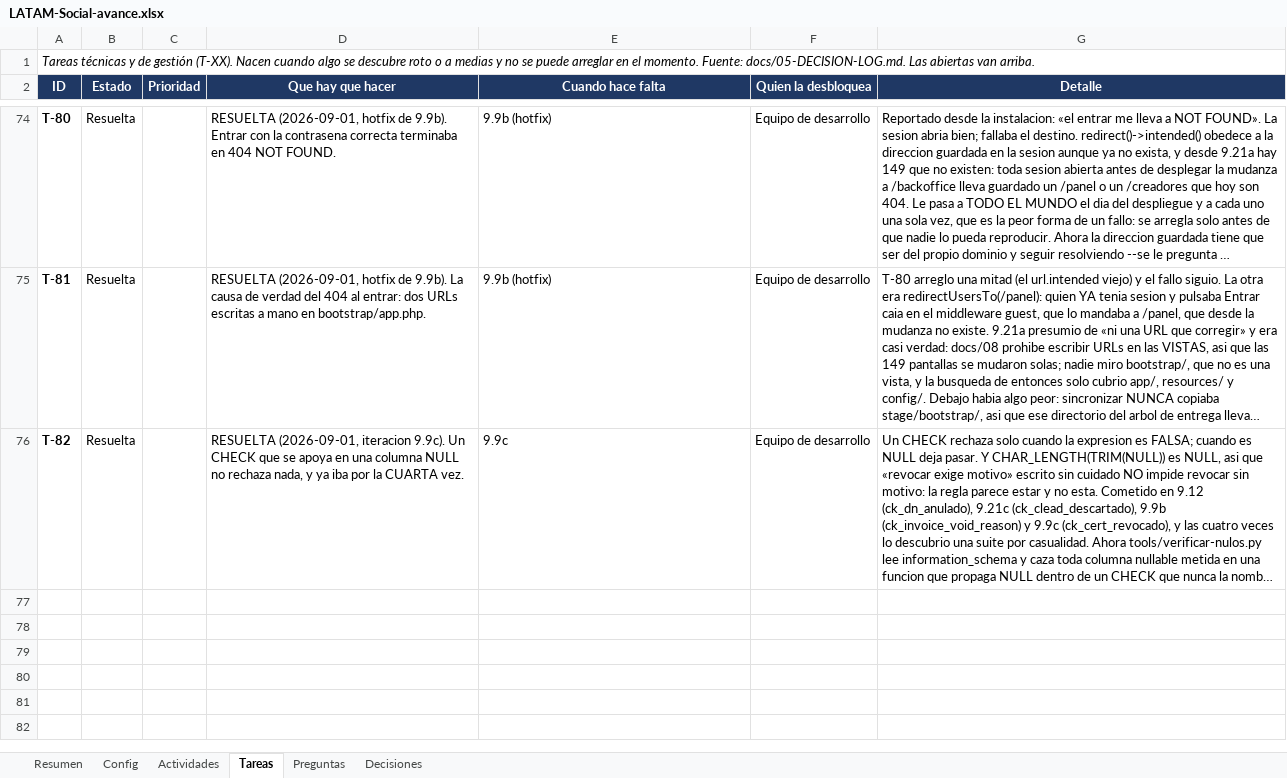
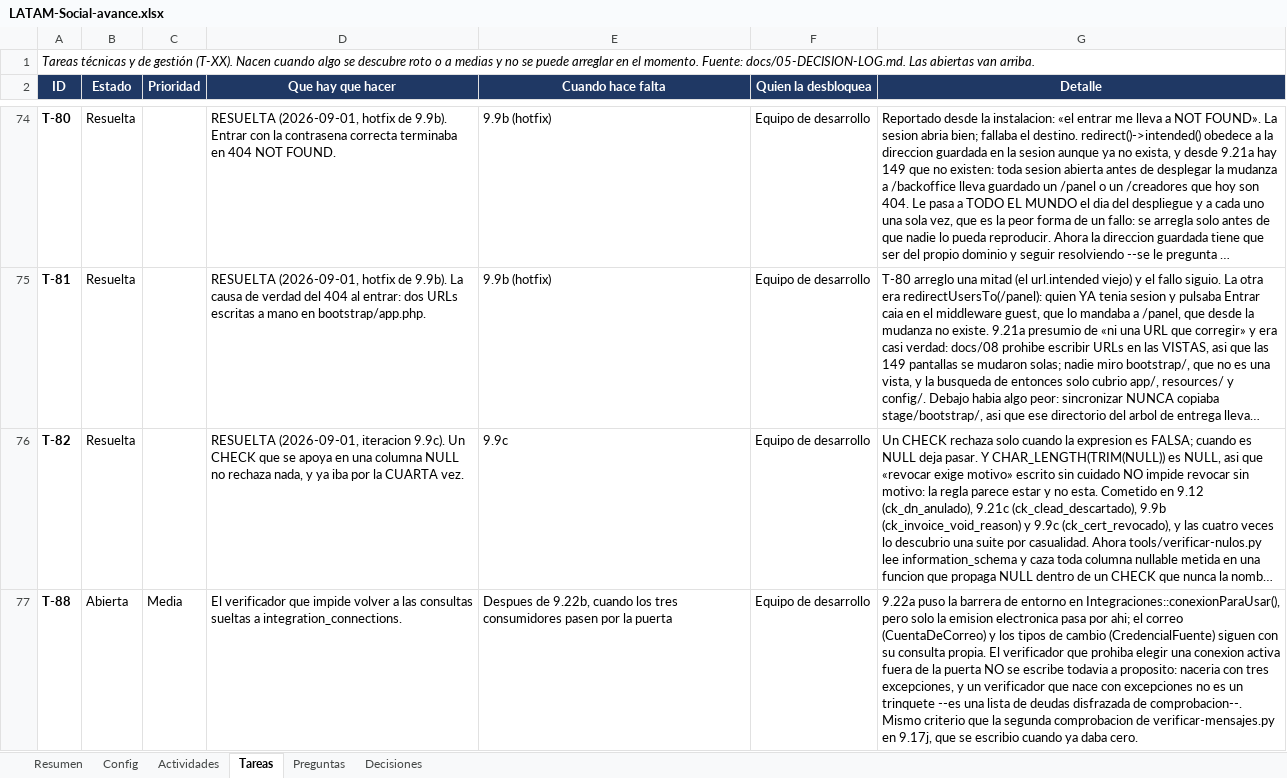
Before and after one commit to carlospandurovia/latam-social, an Excel workbook: docs/LATAM-Social-avance.xlsx, sheet Tareas, drawn as a sheet; only a part is shown, gaps mark what is left out; long unchanged cells end in …; values as stored, in another font and other column widths than the file's, no borders; conditional formats not drawn; the diff names each change by its address in the sheet, - before the commit and + after, or states it on an @@ line.

Commit message:
9.22a: la barrera de entorno (DEC-278, DEC-279, DEC-280)

```diff
--- a/docs/LATAM-Social-avance.xlsx (sheet Tareas)
+++ b/docs/LATAM-Social-avance.xlsx (sheet Tareas)
+row 77: T-88 | Abierta | Media | El verificador que impide volver a las consultas sueltas a integration_connections. | Despues de 9.22b, cuando los tres consumidores pasen por la puerta | Equipo de desarrollo | 9.22a puso la barrera de entorno en Integraciones::conexionParaUsar(), pero solo la emision electronica pasa por ahi; el correo (CuentaDeCorreo) y los tipos de cambio (CredencialFuente) siguen con su consulta propia. El verificador que prohiba elegir una conexion activa fuera de la puerta NO se escribe todavia a proposito: naceria con tres excepciones, y un verificador que nace con excepciones no es un trinquete --es una lista de deudas disfrazada de comprobacion--. Mismo criterio que la segunda comprobacion de verificar-mensajes.py en 9.17j, que se escribio cuando ya daba cero.
```
Also changed, not shown: sheet Decisiones, sheet Actividades, 16 other files.
